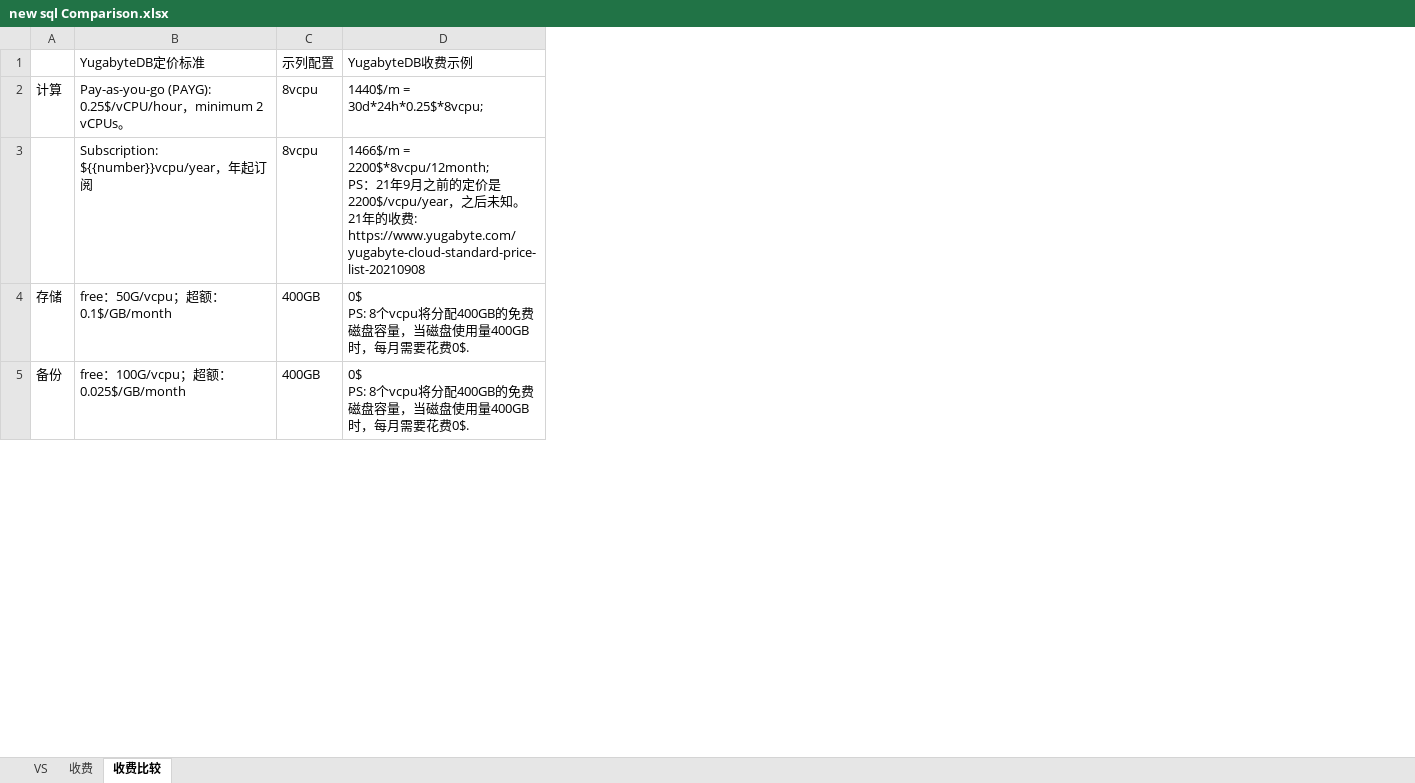
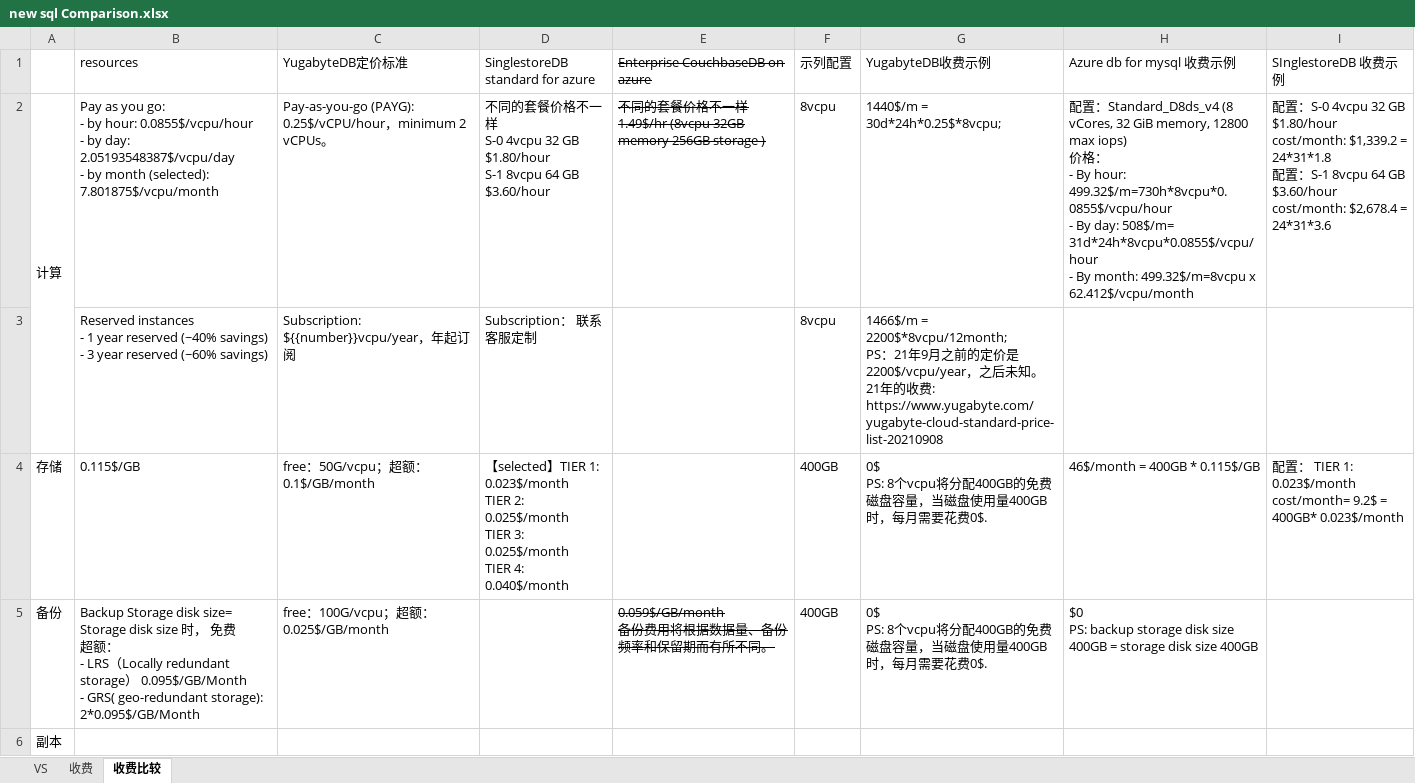
Before and after one commit to SWE15041/MyNote, an Excel workbook: db/new sql/new sql Comparison.xlsx, sheet 收费比较, drawn as a sheet; only a part is shown; values as stored, in another font and other column widths than the file's, no borders; ↵ is a line break in a cell; the diff covers the shown part only; the diff names each change by its address in the sheet, - before the commit and + after, or states it on an @@ line.

Commit message:
yb

```diff
--- a/db/new sql/new sql Comparison.xlsx (sheet 收费比较)
+++ b/db/new sql/new sql Comparison.xlsx (sheet 收费比较)
+column B (resources), rows 2-5: Pay as you go: ↵ - by hour: 0.0855$/vcpu/hour ↵ - by day: 2.05193548387$/vcpu/day ↵ - by month (selected): 7.801875$/vcpu/month | Reserved instances ↵ - 1 year reserved (~40% savings) ↵ - 3 year reserved (~60% savings) | 0.115$/GB | Backup Storage disk size= Storage disk size 时， 免费 ↵ 超额： ↵ - LRS（Locally redundant storage） 0.095$/GB/Month ↵ - GRS( geo-redundant storage): 2*0.095$/GB/Month
+column D (SinglestoreDB standard for azure), rows 2-4: 不同的套餐价格不一样 ↵ S-0 4vcpu 32 GB $1.80/hour ↵ S-1 8vcpu 64 GB $3.60/hour | Subscription： 联系客服定制 | 【selected】TIER 1: 0.023$/month ↵ TIER 2: 0.025$/month ↵ TIER 3: 0.025$/month ↵ TIER 4: 0.040$/month
+column E (Enterprise CouchbaseDB on azure), rows 2-5: 不同的套餐价格不一样 ↵ 1.49$/hr (8vcpu 32GB memory 256GB storage ) |  |  | 0.059$/GB/month ↵ 备份费用将根据数据量、备份频率和保留期而有所不同。
+column H (Azure db for mysql 收费示例), rows 2-5: 配置：Standard_D8ds_v4 (8 vCores, 32 GiB memory, 12800 max iops) ↵ 价格： ↵ - By hour: 499.32$/m=730h*8vcpu*0.0855$/vcpu/hour ↵ - By day: 508$/m= 31d*24h*8vcpu*0.0855$/vcpu/hour ↵ - By month: 499.32$/m=8vcpu x 62.412$/vcpu/month |  | 46$/month = 400GB * 0.115$/GB | $0 ↵ PS: backup storage disk size 400GB = storage disk size 400GB
+column I (SInglestoreDB 收费示例), rows 2-4: 配置：S-0 4vcpu 32 GB $1.80/hour ↵ cost/month: $1,339.2 = 24*31*1.8 ↵ 配置：S-1 8vcpu 64 GB $3.60/hour ↵ cost/month: $2,678.4 = 24*31*3.6 |  | 配置： TIER 1: 0.023$/month ↵ cost/month= 9.2$ = 400GB* 0.023$/month
+A2:A3 merged
+row 6: 副本
```
Also changed, not shown: 3 added rows, 2 removed rows, 1 moved row and 2 edited cells elsewhere in this sheet, sheet 收费.
